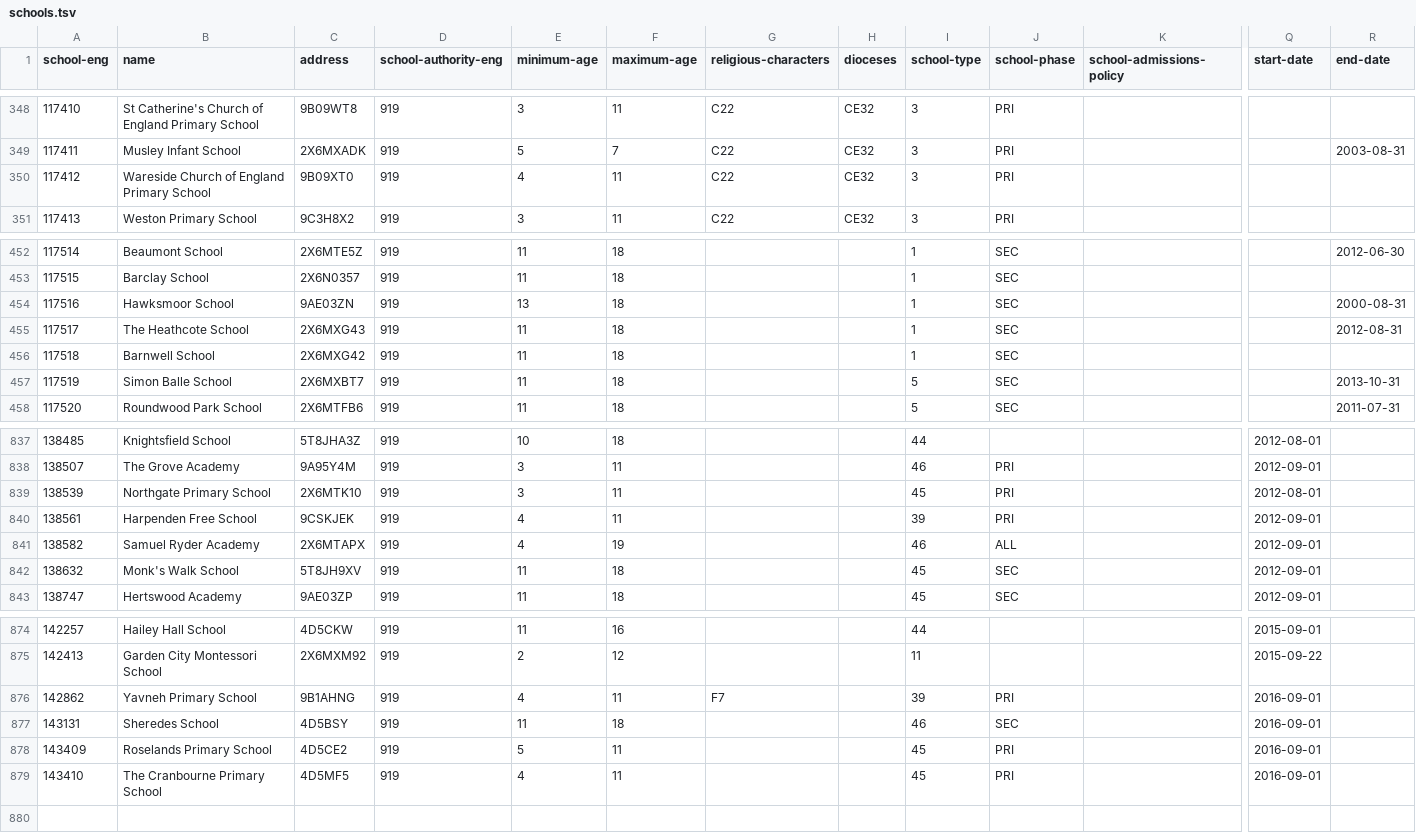
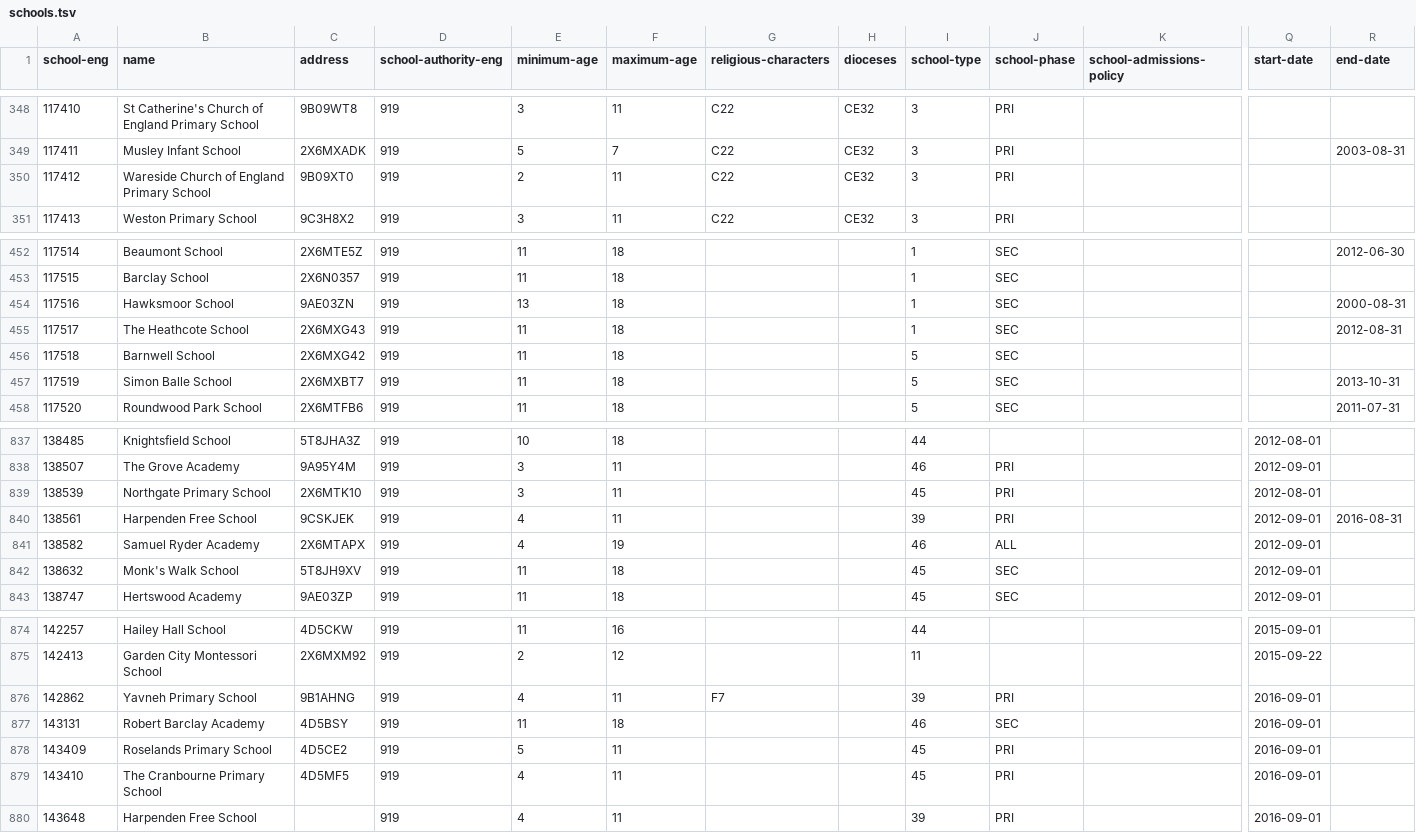
Before and after one commit to symroe/school-eng-data, a TSV file: data/alpha/school-eng/schools.tsv, drawn as a sheet; only a part is shown, gaps mark what is left out; rows hold the shown columns only; the diff names each change by its address in the sheet, - before the commit and + after, or states it on an @@ line.

Commit message:
Update alpha school-eng/schools.tsv with lastest edubase changes

```diff
--- a/data/alpha/school-eng/schools.tsv
+++ b/data/alpha/school-eng/schools.tsv
-E350 (minimum-age): 4
+E350 (minimum-age): 2
-I456 (school-type): 1
+I456 (school-type): 5
-R840 (end-date): (empty)
+R840 (end-date): 2016-08-31
-B877 (name): Sheredes School
+B877 (name): Robert Barclay Academy
+row 880: 143648 | Harpenden Free School |  | 919 | 4 | 11 |  |  | 39 | PRI |  | 2016-09-01
```
